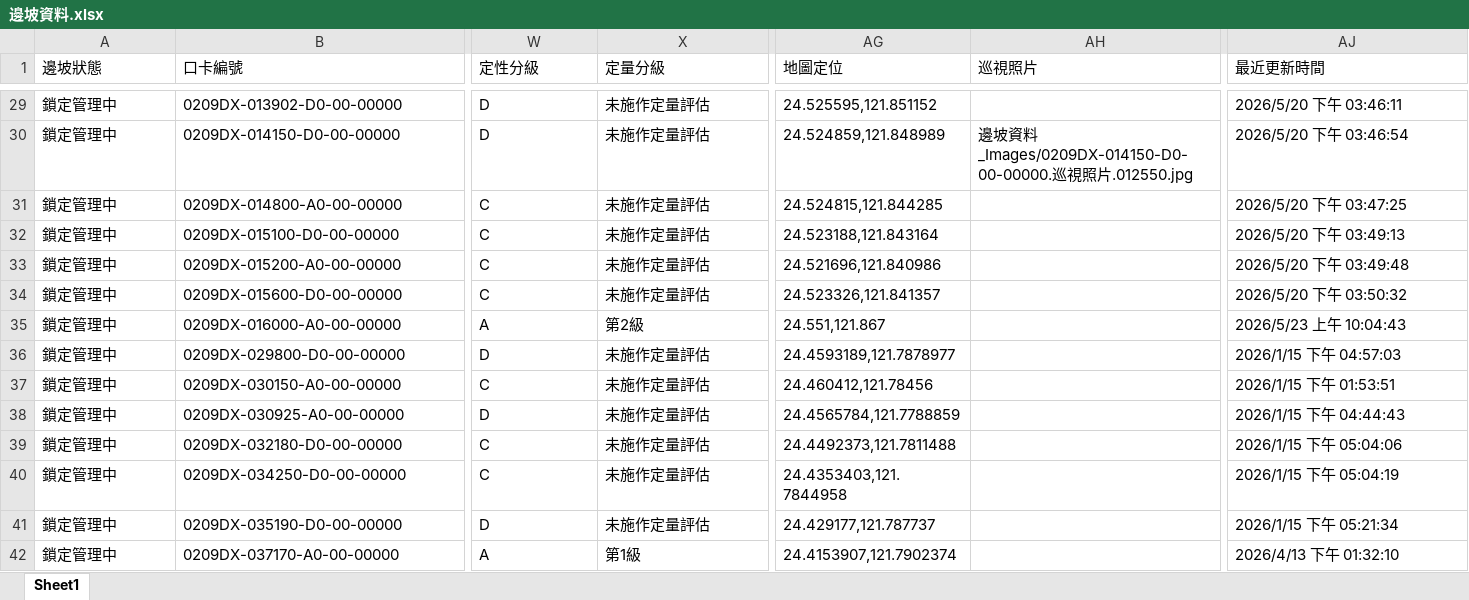
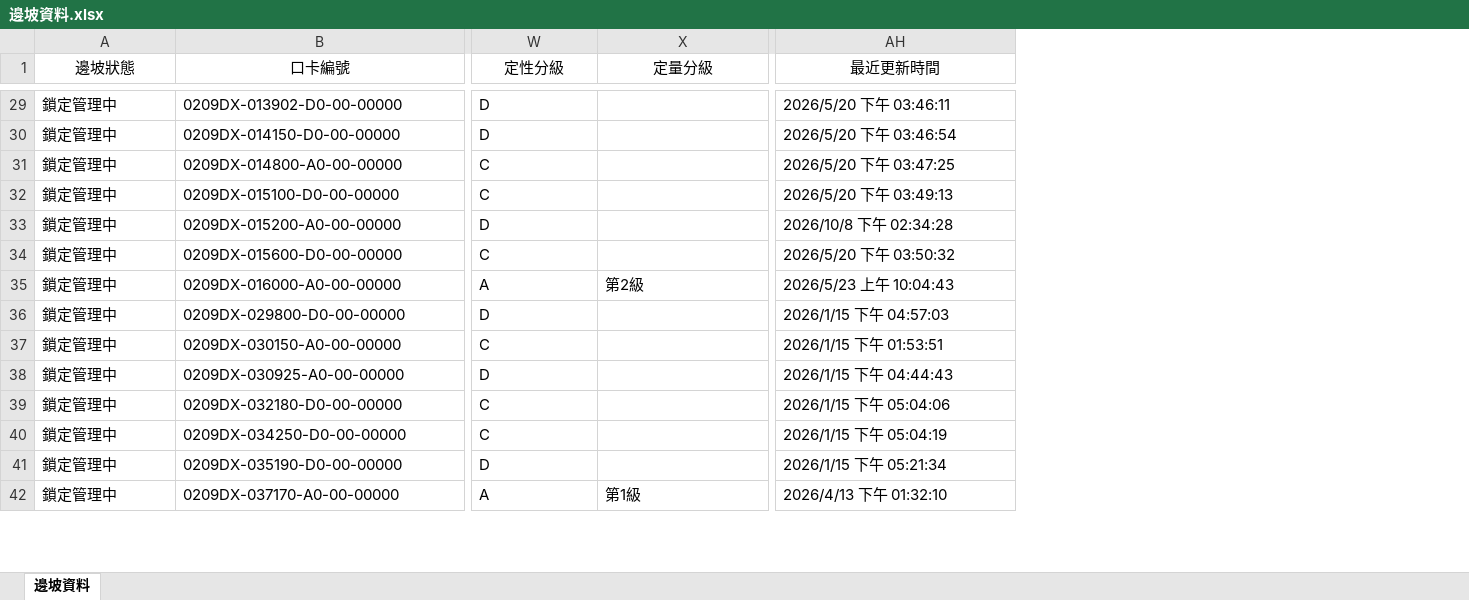
Before and after one commit to jangjerry-bot/SLCMMSO-Nan-ao-Maintenance-Section, an Excel workbook: 邊坡資料.xlsx, sheet 邊坡資料, drawn as a sheet; only a part is shown, gaps mark what is left out; values as stored, in another font and other column widths than the file's, no borders; removed rows and columns are numbered as before the commit, all else as after; the diff covers the shown part only; the diff names each change by its address in the sheet, - before the commit and + after, or states it on an @@ line.

```diff
--- a/邊坡資料.xlsx (sheet 邊坡資料)
+++ b/邊坡資料.xlsx (sheet 邊坡資料)
-sheet tab: Sheet1
+sheet tab: 邊坡資料
-column AG (地圖定位), rows 29-42: 24.525595,121.851152 | 24.524859,121.848989 | 24.524815,121.844285 | 24.523188,121.843164 | 24.521696,121.840986 | 24.523326,121.841357 | 24.551,121.867 | 24.4593189,121.7878977 | 24.460412,121.78456 | 24.4565784,121.7788859 | 24.4492373,121.7811488 | 24.4353403,121.7844958 | 24.429177,121.787737 | 24.4153907,121.7902374
-column AH (巡視照片), row 30: 邊坡資料_Images/0209DX-014150-D0-00-00000.巡視照片.012550.jpg
-A1:X1 alignment: left
+A1:X1 alignment: center
-AH1 alignment: left
+AH1 alignment: center
-X29:X34 (定量分級): 未施作定量評估
+X29:X34 (定量分級): (empty)
-W33 (定性分級): C
+W33 (定性分級): D
-AH33 (最近更新時間): 2026/5/20 下午 03:49:48
+AH33 (最近更新時間): 2026/10/8 下午 02:34:28
-X36:X41 (定量分級): 未施作定量評估
+X36:X41 (定量分級): (empty)
```
Also changed, not shown: 103 edited cells and cell formats elsewhere in this sheet.
